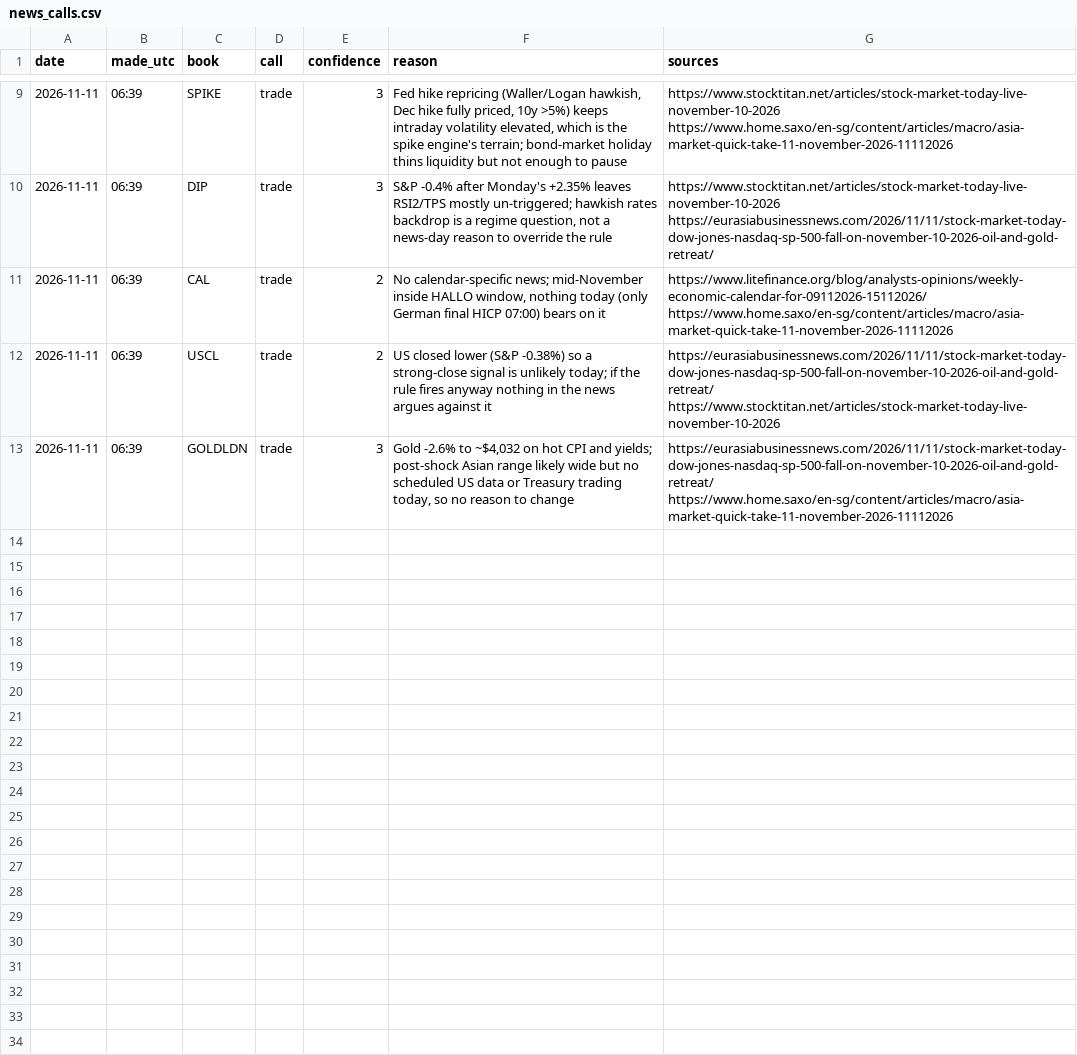
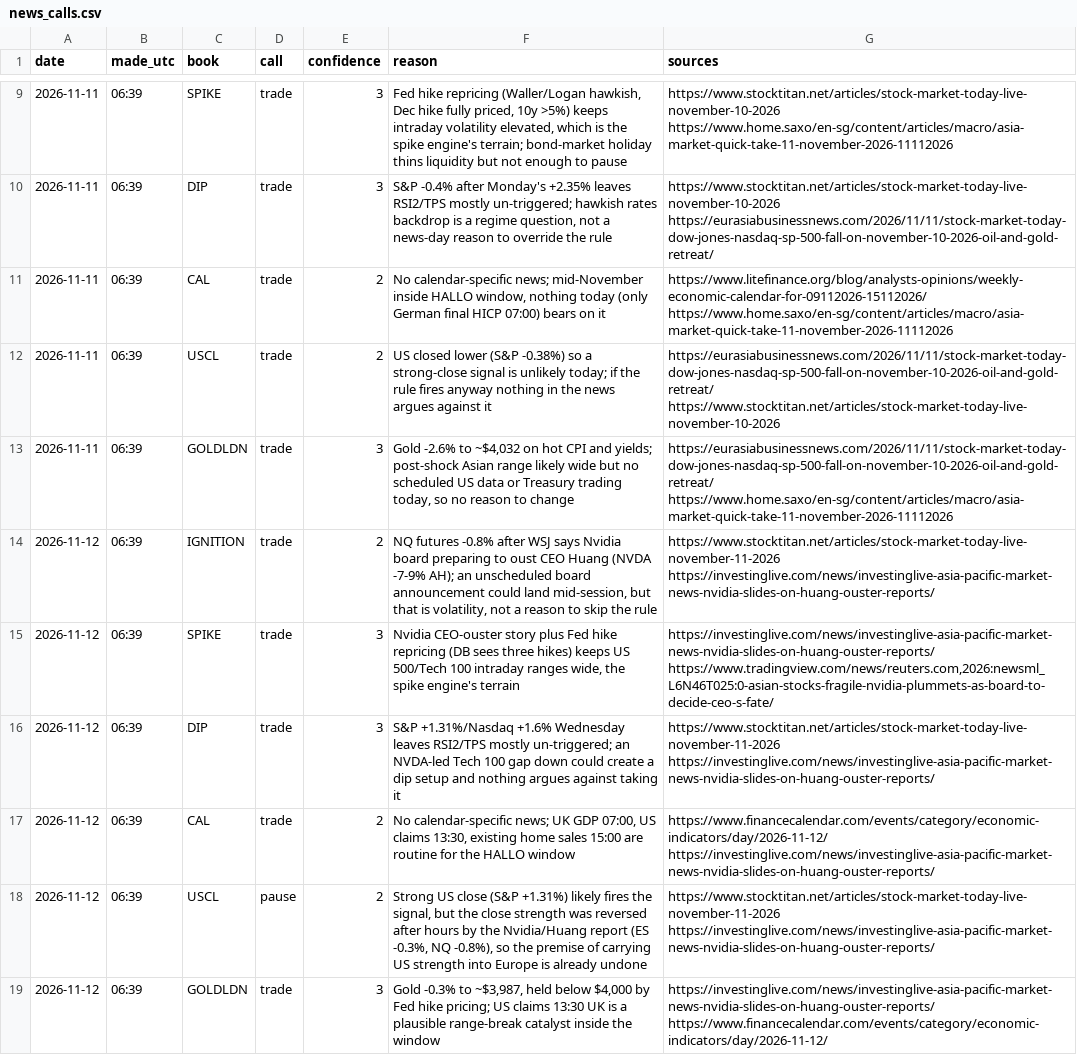
Before and after one commit to davekirk83-stack/qlab, a CSV file: runs/news_calls.csv, drawn as a sheet; only a part is shown, gaps mark what is left out.

```diff
--- a/runs/news_calls.csv
+++ b/runs/news_calls.csv
@@ -13 +13,7 @@ date,made_utc,book,call,confidence,reason,sources
 "2026-11-11","06:39","GOLDLDN","trade",3,"Gold -2.6% to ~$4,032 on hot CPI and yields; post-shock Asian range likely wide but no scheduled US data or Treasury trading today, so no reason to change","https://eurasiabusinessnews.com/2026/11/11/stock-market-today-dow-jones-nasdaq-sp-500-fall-on-november-10-2026-oil-and-gold-retreat/ https://www.home.saxo/en-sg/content/articles/macro/asia-market-quick-take-11-november-2026-11112026"
+"2026-11-12","06:39","IGNITION","trade",2,"NQ futures -0.8% after WSJ says Nvidia board preparing to oust CEO Huang (NVDA -7-9% AH); an unscheduled board announcement could land mid-session, but that is volatility, not a reason to skip the rule","https://www.stocktitan.net/articles/stock-market-today-live-november-11-2026 https://investinglive.com/news/investinglive-asia-pacific-market-news-nvidia-slides-on-huang-ouster-reports/"
+"2026-11-12","06:39","SPIKE","trade",3,"Nvidia CEO-ouster story plus Fed hike repricing (DB sees three hikes) keeps US 500/Tech 100 intraday ranges wide, the spike engine's terrain","https://investinglive.com/news/investinglive-asia-pacific-market-news-nvidia-slides-on-huang-ouster-reports/ https://www.tradingview.com/news/reuters.com,2026:newsml_L6N46T025:0-asian-stocks-fragile-nvidia-plummets-as-board-to-decide-ceo-s-fate/"
+"2026-11-12","06:39","DIP","trade",3,"S&P +1.31%/Nasdaq +1.6% Wednesday leaves RSI2/TPS mostly un-triggered; an NVDA-led Tech 100 gap down could create a dip setup and nothing argues against taking it","https://www.stocktitan.net/articles/stock-market-today-live-november-11-2026 https://investinglive.com/news/investinglive-asia-pacific-market-news-nvidia-slides-on-huang-ouster-reports/"
+"2026-11-12","06:39","CAL","trade",2,"No calendar-specific news; UK GDP 07:00, US claims 13:30, existing home sales 15:00 are routine for the HALLO window","https://www.financecalendar.com/events/category/economic-indicators/day/2026-11-12/ https://investinglive.com/news/investinglive-asia-pacific-market-news-nvidia-slides-on-huang-ouster-reports/"
+"2026-11-12","06:39","USCL","pause",2,"Strong US close (S&P +1.31%) likely fires the signal, but the close strength was reversed after hours by the Nvidia/Huang report (ES -0.3%, NQ -0.8%), so the premise of carrying US strength into Europe is already undone","https://www.stocktitan.net/articles/stock-market-today-live-november-11-2026 https://investinglive.com/news/investinglive-asia-pacific-market-news-nvidia-slides-on-huang-ouster-reports/"
+"2026-11-12","06:39","GOLDLDN","trade",3,"Gold -0.3% to ~$3,987, held below $4,000 by Fed hike pricing; US claims 13:30 UK is a plausible range-break catalyst inside the window","https://investinglive.com/news/investinglive-asia-pacific-market-news-nvidia-slides-on-huang-ouster-reports/ https://www.financecalendar.com/events/category/economic-indicators/day/2026-11-12/"
```
Also changed, not shown: 1 other file.
